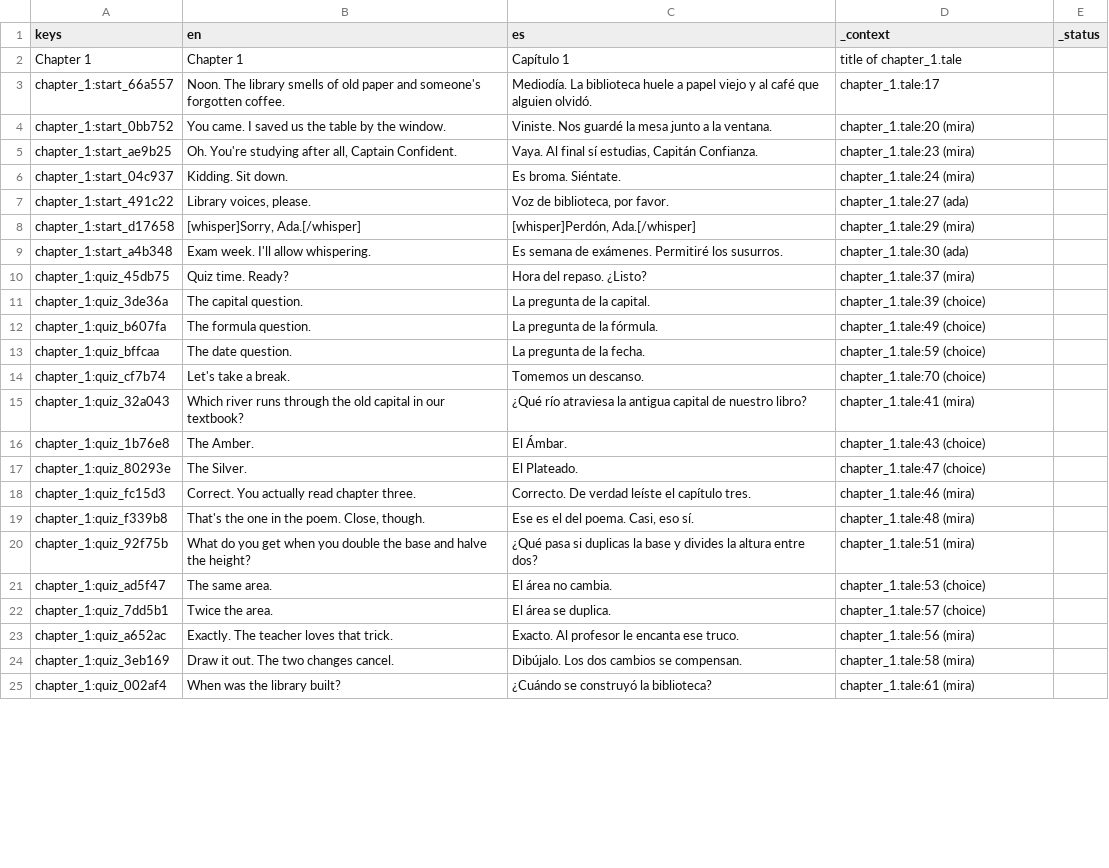
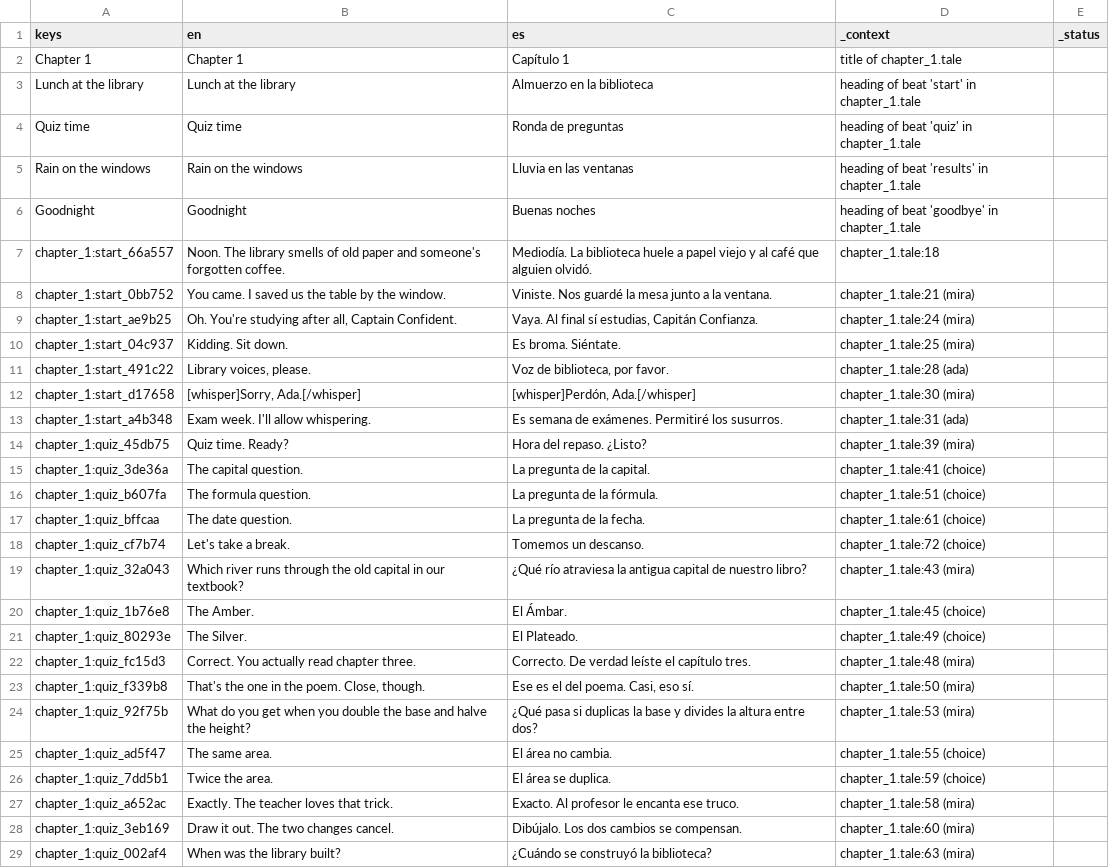
Before and after one commit to drburton/StoryTeller, a CSV file: demo/translations/demo.csv, drawn as a sheet; only a part is shown; the diff covers the shown part only.

```diff
--- a/demo/translations/demo.csv
+++ b/demo/translations/demo.csv
@@ -2,24 +2,28 @@ keys,en,es,_context,_status
 Chapter 1,Chapter 1,Capítulo 1,title of chapter_1.tale,
-chapter_1:start_66a557,Noon. The library smells of old paper and someone's forgotten coffee.,Mediodía. La biblioteca huele a papel viejo y al café que alguien olvidó.,chapter_1.tale:17,
-chapter_1:start_0bb752,You came. I saved us the table by the window.,Viniste. Nos guardé la mesa junto a la ventana.,chapter_1.tale:20 (mira),
-chapter_1:start_ae9b25,"Oh. You're studying after all, Captain Confident.","Vaya. Al final sí estudias, Capitán Confianza.",chapter_1.tale:23 (mira),
-chapter_1:start_04c937,Kidding. Sit down.,Es broma. Siéntate.,chapter_1.tale:24 (mira),
-chapter_1:start_491c22,"Library voices, please.","Voz de biblioteca, por favor.",chapter_1.tale:27 (ada),
-chapter_1:start_d17658,"[whisper]Sorry, Ada.[/whisper]","[whisper]Perdón, Ada.[/whisper]",chapter_1.tale:29 (mira),
-chapter_1:start_a4b348,Exam week. I'll allow whispering.,Es semana de exámenes. Permitiré los susurros.,chapter_1.tale:30 (ada),
-chapter_1:quiz_45db75,Quiz time. Ready?,Hora del repaso. ¿Listo?,chapter_1.tale:37 (mira),
-chapter_1:quiz_3de36a,The capital question.,La pregunta de la capital.,chapter_1.tale:39 (choice),
-chapter_1:quiz_b607fa,The formula question.,La pregunta de la fórmula.,chapter_1.tale:49 (choice),
-chapter_1:quiz_bffcaa,The date question.,La pregunta de la fecha.,chapter_1.tale:59 (choice),
-chapter_1:quiz_cf7b74,Let's take a break.,Tomemos un descanso.,chapter_1.tale:70 (choice),
-chapter_1:quiz_32a043,Which river runs through the old capital in our textbook?,¿Qué río atraviesa la antigua capital de nuestro libro?,chapter_1.tale:41 (mira),
-chapter_1:quiz_1b76e8,The Amber.,El Ámbar.,chapter_1.tale:43 (choice),
-chapter_1:quiz_80293e,The Silver.,El Plateado.,chapter_1.tale:47 (choice),
-chapter_1:quiz_fc15d3,Correct. You actually read chapter three.,Correcto. De verdad leíste el capítulo tres.,chapter_1.tale:46 (mira),
-chapter_1:quiz_f339b8,"That's the one in the poem. Close, though.","Ese es el del poema. Casi, eso sí.",chapter_1.tale:48 (mira),
-chapter_1:quiz_92f75b,What do you get when you double the base and halve the height?,¿Qué pasa si duplicas la base y divides la altura entre dos?,chapter_1.tale:51 (mira),
-chapter_1:quiz_ad5f47,The same area.,El área no cambia.,chapter_1.tale:53 (choice),
-chapter_1:quiz_7dd5b1,Twice the area.,El área se duplica.,chapter_1.tale:57 (choice),
-chapter_1:quiz_a652ac,Exactly. The teacher loves that trick.,Exacto. Al profesor le encanta ese truco.,chapter_1.tale:56 (mira),
-chapter_1:quiz_3eb169,Draw it out. The two changes cancel.,Dibújalo. Los dos cambios se compensan.,chapter_1.tale:58 (mira),
-chapter_1:quiz_002af4,When was the library built?,¿Cuándo se construyó la biblioteca?,chapter_1.tale:61 (mira),
+Lunch at the library,Lunch at the library,Almuerzo en la biblioteca,heading of beat 'start' in chapter_1.tale,
+Quiz time,Quiz time,Ronda de preguntas,heading of beat 'quiz' in chapter_1.tale,
+Rain on the windows,Rain on the windows,Lluvia en las ventanas,heading of beat 'results' in chapter_1.tale,
+Goodnight,Goodnight,Buenas noches,heading of beat 'goodbye' in chapter_1.tale,
+chapter_1:start_66a557,Noon. The library smells of old paper and someone's forgotten coffee.,Mediodía. La biblioteca huele a papel viejo y al café que alguien olvidó.,chapter_1.tale:18,
+chapter_1:start_0bb752,You came. I saved us the table by the window.,Viniste. Nos guardé la mesa junto a la ventana.,chapter_1.tale:21 (mira),
+chapter_1:start_ae9b25,"Oh. You're studying after all, Captain Confident.","Vaya. Al final sí estudias, Capitán Confianza.",chapter_1.tale:24 (mira),
+chapter_1:start_04c937,Kidding. Sit down.,Es broma. Siéntate.,chapter_1.tale:25 (mira),
+chapter_1:start_491c22,"Library voices, please.","Voz de biblioteca, por favor.",chapter_1.tale:28 (ada),
+chapter_1:start_d17658,"[whisper]Sorry, Ada.[/whisper]","[whisper]Perdón, Ada.[/whisper]",chapter_1.tale:30 (mira),
+chapter_1:start_a4b348,Exam week. I'll allow whispering.,Es semana de exámenes. Permitiré los susurros.,chapter_1.tale:31 (ada),
+chapter_1:quiz_45db75,Quiz time. Ready?,Hora del repaso. ¿Listo?,chapter_1.tale:39 (mira),
+chapter_1:quiz_3de36a,The capital question.,La pregunta de la capital.,chapter_1.tale:41 (choice),
+chapter_1:quiz_b607fa,The formula question.,La pregunta de la fórmula.,chapter_1.tale:51 (choice),
+chapter_1:quiz_bffcaa,The date question.,La pregunta de la fecha.,chapter_1.tale:61 (choice),
+chapter_1:quiz_cf7b74,Let's take a break.,Tomemos un descanso.,chapter_1.tale:72 (choice),
+chapter_1:quiz_32a043,Which river runs through the old capital in our textbook?,¿Qué río atraviesa la antigua capital de nuestro libro?,chapter_1.tale:43 (mira),
+chapter_1:quiz_1b76e8,The Amber.,El Ámbar.,chapter_1.tale:45 (choice),
+chapter_1:quiz_80293e,The Silver.,El Plateado.,chapter_1.tale:49 (choice),
+chapter_1:quiz_fc15d3,Correct. You actually read chapter three.,Correcto. De verdad leíste el capítulo tres.,chapter_1.tale:48 (mira),
+chapter_1:quiz_f339b8,"That's the one in the poem. Close, though.","Ese es el del poema. Casi, eso sí.",chapter_1.tale:50 (mira),
+chapter_1:quiz_92f75b,What do you get when you double the base and halve the height?,¿Qué pasa si duplicas la base y divides la altura entre dos?,chapter_1.tale:53 (mira),
+chapter_1:quiz_ad5f47,The same area.,El área no cambia.,chapter_1.tale:55 (choice),
+chapter_1:quiz_7dd5b1,Twice the area.,El área se duplica.,chapter_1.tale:59 (choice),
+chapter_1:quiz_a652ac,Exactly. The teacher loves that trick.,Exacto. Al profesor le encanta ese truco.,chapter_1.tale:58 (mira),
+chapter_1:quiz_3eb169,Draw it out. The two changes cancel.,Dibújalo. Los dos cambios se compensan.,chapter_1.tale:60 (mira),
+chapter_1:quiz_002af4,When was the library built?,¿Cuándo se construyó la biblioteca?,chapter_1.tale:63 (mira),
```
Also changed, not shown: 9 added rows and 86 edited cells elsewhere in this file, 31 other files.
